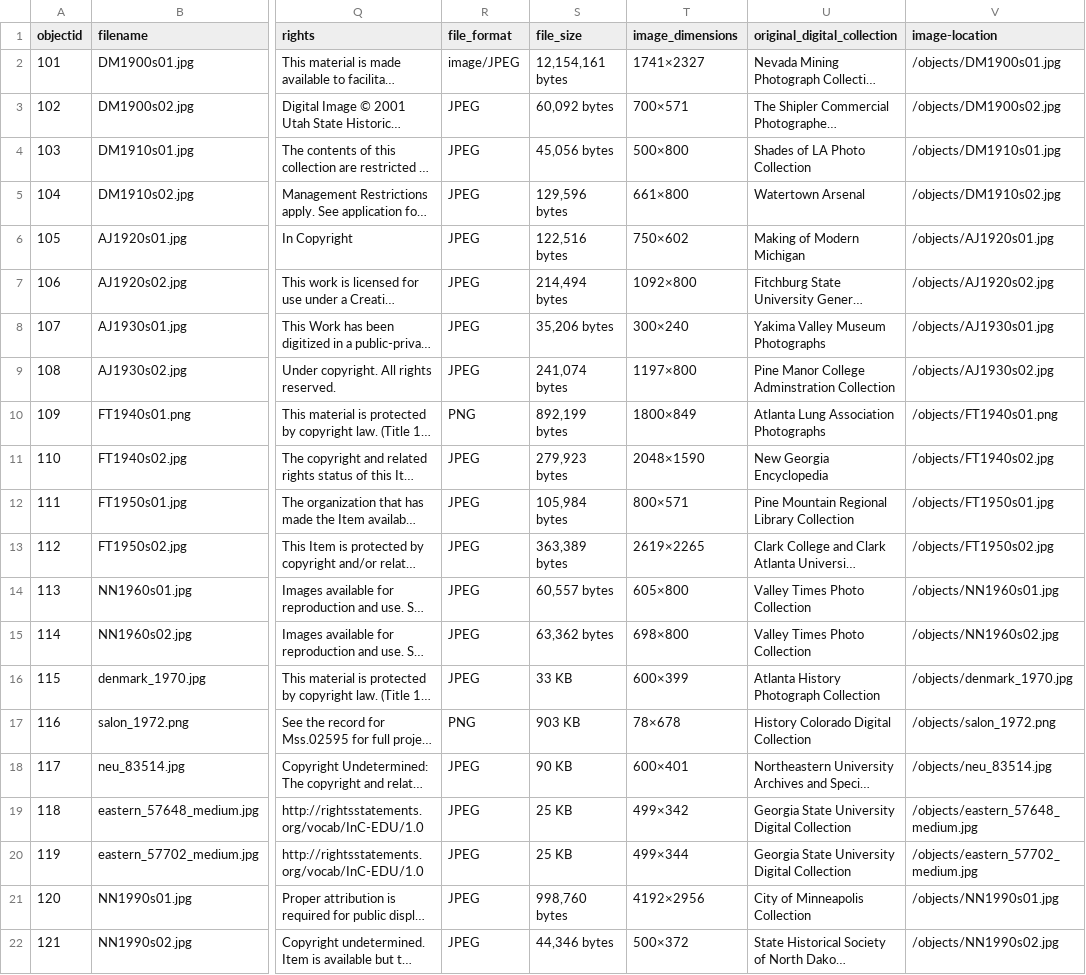
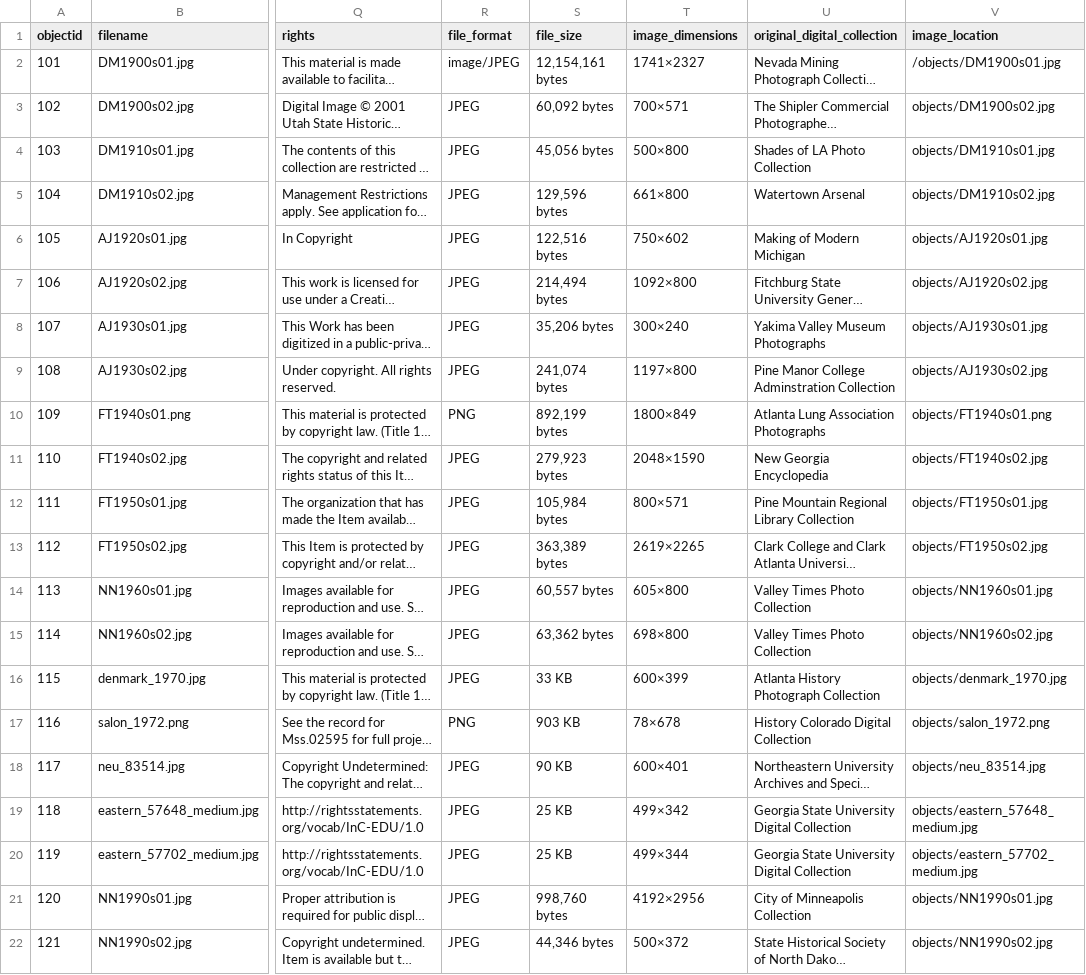
Before and after one commit to LIS-INFO671-Fall2023/group1-women, a CSV file: _data/metadata_women.csv, drawn as a sheet; only a part is shown, gaps mark what is left out; long unchanged cells end in …; the diff names each change by its address in the sheet, - before the commit and + after, or states it on an @@ line.

Commit message:
update

```diff
--- a/_data/metadata_women.csv
+++ b/_data/metadata_women.csv
-V1: image-location
+V1: image_location
-V3 (image_location): /objects/DM1900s02.jpg
+V3 (image_location): objects/DM1900s02.jpg
-V4 (image_location): /objects/DM1910s01.jpg
+V4 (image_location): objects/DM1910s01.jpg
-V5 (image_location): /objects/DM1910s02.jpg
+V5 (image_location): objects/DM1910s02.jpg
-V6 (image_location): /objects/AJ1920s01.jpg
+V6 (image_location): objects/AJ1920s01.jpg
-V7 (image_location): /objects/AJ1920s02.jpg
+V7 (image_location): objects/AJ1920s02.jpg
-V8 (image_location): /objects/AJ1930s01.jpg
+V8 (image_location): objects/AJ1930s01.jpg
-V9 (image_location): /objects/AJ1930s02.jpg
+V9 (image_location): objects/AJ1930s02.jpg
-V10 (image_location): /objects/FT1940s01.png
+V10 (image_location): objects/FT1940s01.png
-V11 (image_location): /objects/FT1940s02.jpg
+V11 (image_location): objects/FT1940s02.jpg
-V12 (image_location): /objects/FT1950s01.jpg
+V12 (image_location): objects/FT1950s01.jpg
-V13 (image_location): /objects/FT1950s02.jpg
+V13 (image_location): objects/FT1950s02.jpg
-V14 (image_location): /objects/NN1960s01.jpg
+V14 (image_location): objects/NN1960s01.jpg
-V15 (image_location): /objects/NN1960s02.jpg
+V15 (image_location): objects/NN1960s02.jpg
-V16 (image_location): /objects/denmark_1970.jpg
+V16 (image_location): objects/denmark_1970.jpg
-V17 (image_location): /objects/salon_1972.png
+V17 (image_location): objects/salon_1972.png
-V18 (image_location): /objects/neu_83514.jpg
+V18 (image_location): objects/neu_83514.jpg
-V19 (image_location): /objects/eastern_57648_medium.jpg
+V19 (image_location): objects/eastern_57648_medium.jpg
-V20 (image_location): /objects/eastern_57702_medium.jpg
+V20 (image_location): objects/eastern_57702_medium.jpg
-V21 (image_location): /objects/NN1990s01.jpg
+V21 (image_location): objects/NN1990s01.jpg
-V22 (image_location): /objects/NN1990s02.jpg
+V22 (image_location): objects/NN1990s02.jpg
```
